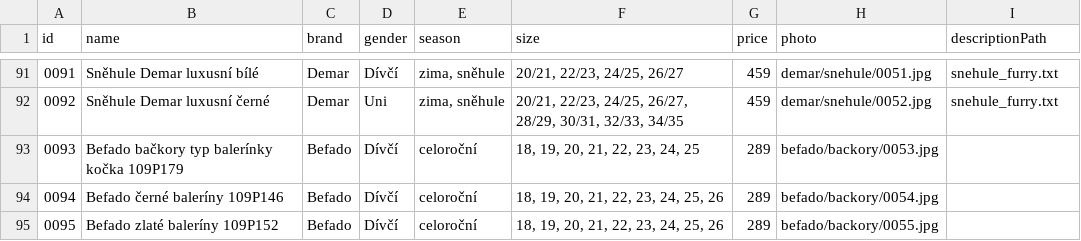
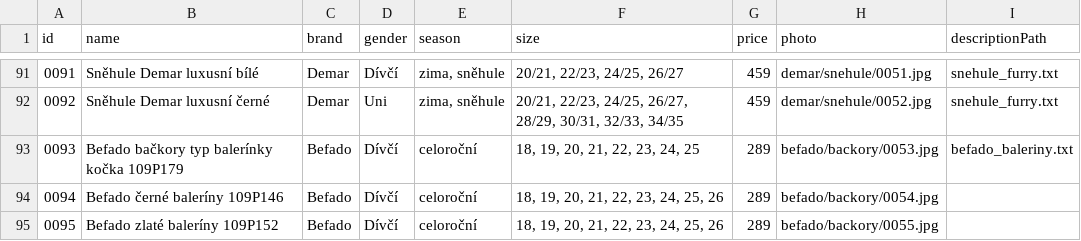
Before and after one commit to ad-ab/boty-boticky, a CSV file: static/boty/products.csv, drawn as a sheet; only a part is shown, gaps mark what is left out.

Commit message:
Update products.csv

```diff
--- a/static/boty/products.csv
+++ b/static/boty/products.csv
@@ -92,3 +92,3 @@ id|name|brand|gender|season|size|price|photo|descriptionPath
 0092|Sněhule Demar luxusní černé|Demar|Uni|zima, sněhule|20/21, 22/23, 24/25, 26/27, 28/29, 30/31, 32/33, 34/35|459|demar/snehule/0052.jpg|snehule_furry.txt
-0093|Befado bačkory typ balerínky kočka 109P179|Befado|Dívčí|celoroční|18, 19, 20, 21, 22, 23, 24, 25|289|befado/backory/0053.jpg
+0093|Befado bačkory typ balerínky kočka 109P179|Befado|Dívčí|celoroční|18, 19, 20, 21, 22, 23, 24, 25|289|befado/backory/0053.jpg|befado_baleriny.txt
 0094|Befado černé baleríny 109P146|Befado|Dívčí|celoroční|18, 19, 20, 21, 22, 23, 24, 25, 26|289|befado/backory/0054.jpg
```
